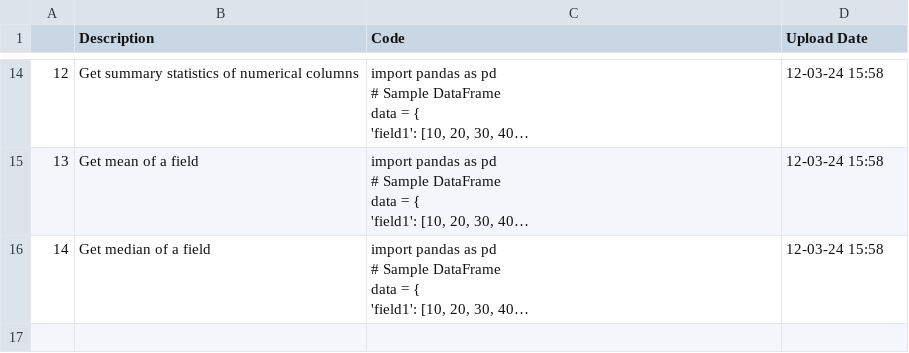
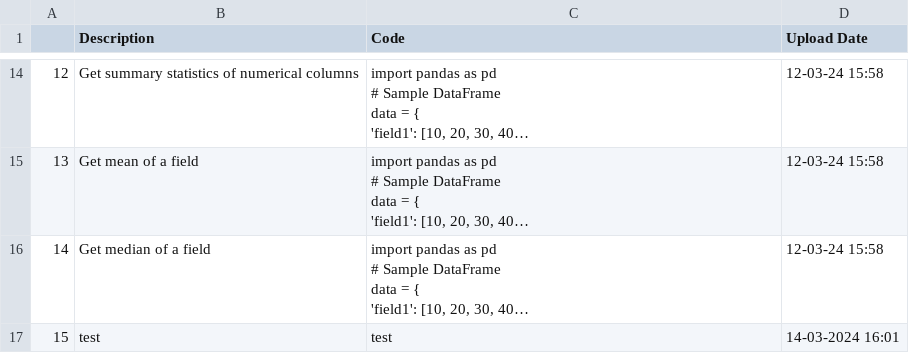
Before and after one commit to trannam710/codeShareRepo, a CSV file: data/storeCode.csv, drawn as a sheet; only a part is shown, gaps mark what is left out; long unchanged cells end in …; the diff names each change by its address in the sheet, - before the commit and + after, or states it on an @@ line.

Commit message:
update

```diff
--- a/data/storeCode.csv
+++ b/data/storeCode.csv
+row 17: 15 | test | test | 14-03-2024 16:01
```
